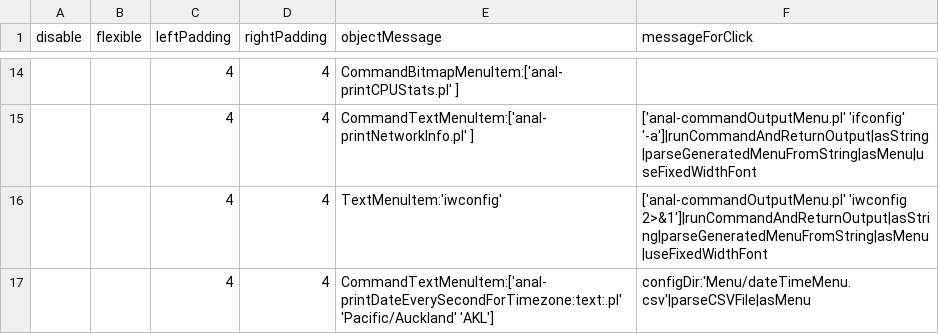
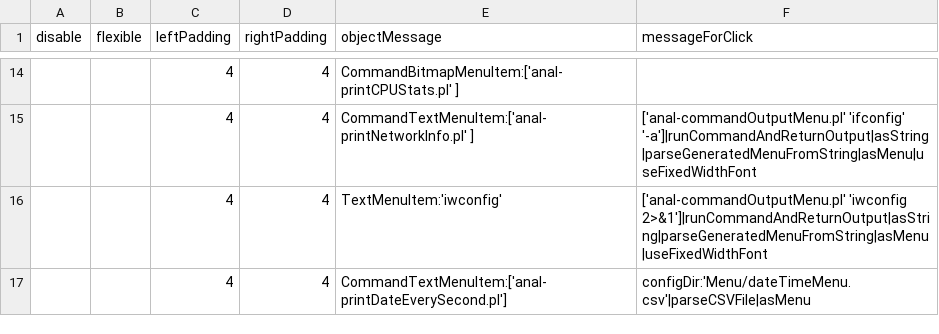
Before and after one commit to arthurchoung/ANaL, a CSV file: Menu/menuBar.csv, drawn as a sheet; only a part is shown, gaps mark what is left out.

Commit message:
Changed datetime

```diff
--- a/Menu/menuBar.csv
+++ b/Menu/menuBar.csv
@@ -16,2 +16,2 @@ disable,flexible,leftPadding,rightPadding,objectMessage,messageForClick
 ,,4,4,"TextMenuItem:'iwconfig'","['anal-commandOutputMenu.pl' 'iwconfig 2>&1']|runCommandAndReturnOutput|asString|parseGeneratedMenuFromString|asMenu|useFixedWidthFont"
-,,4,4,"CommandTextMenuItem:['anal-printDateEverySecondForTimezone:text:.pl' 'Pacific/Auckland' 'AKL']","configDir:'Menu/dateTimeMenu.csv'|parseCSVFile|asMenu"
+,,4,4,"CommandTextMenuItem:['anal-printDateEverySecond.pl']","configDir:'Menu/dateTimeMenu.csv'|parseCSVFile|asMenu"
```
